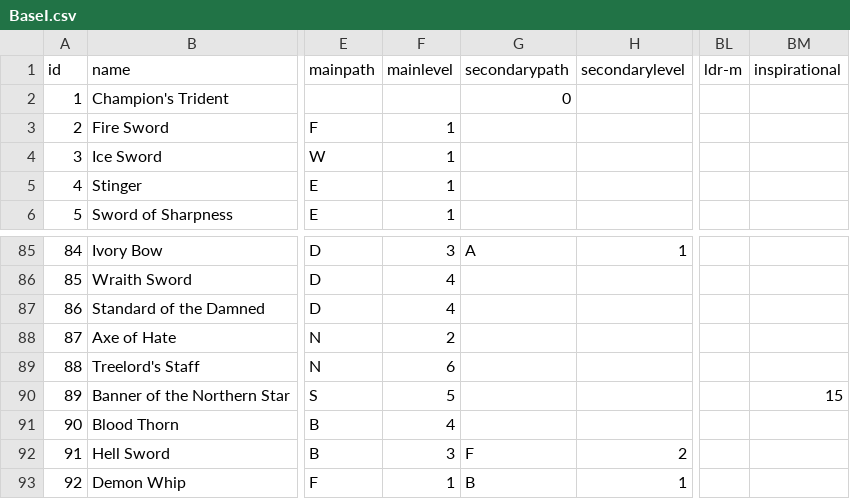
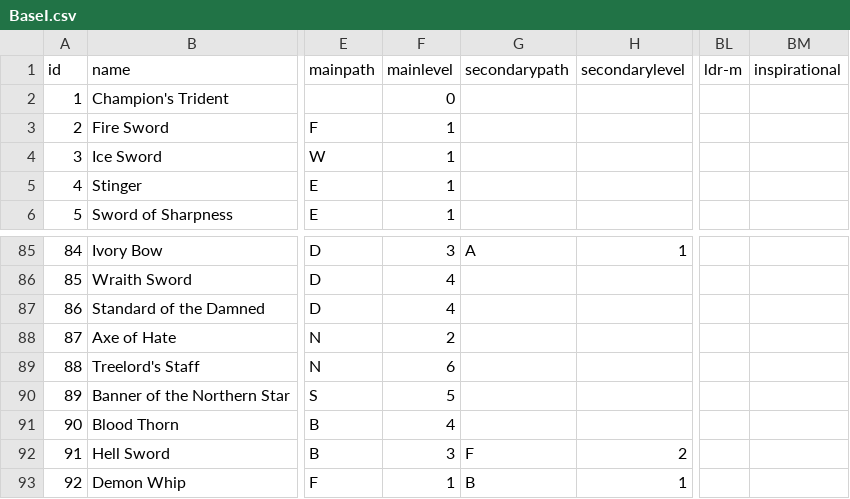
Before and after one commit to larzm42/dom4editor, a CSV file: inspector/gamedata/BaseI.csv, drawn as a sheet; only a part is shown, gaps mark what is left out; the diff names each change by its address in the sheet, - before the commit and + after, or states it on an @@ line.

Commit message:
Banner not inspirational.

```diff
--- a/inspector/gamedata/BaseI.csv
+++ b/inspector/gamedata/BaseI.csv
-F2 (mainlevel): (empty)
+F2 (mainlevel): 0
-G2 (secondarypath): 0
+G2 (secondarypath): (empty)
-BM90 (inspirational): 15
+BM90 (inspirational): (empty)
```
